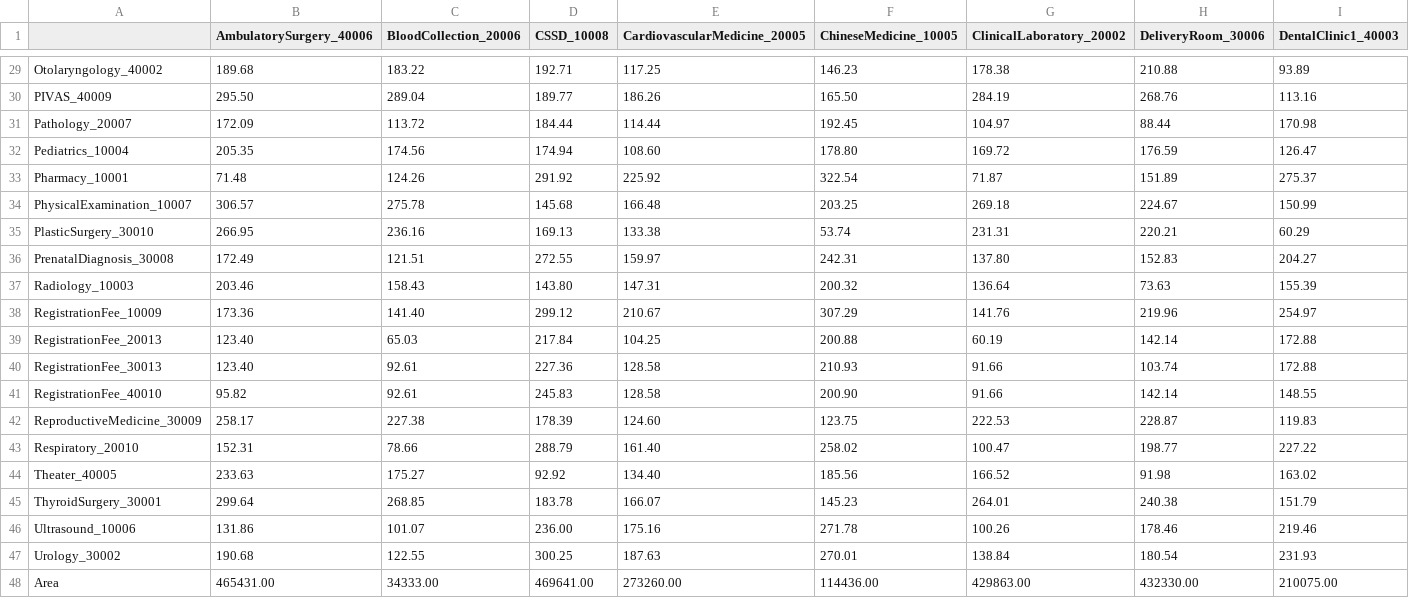
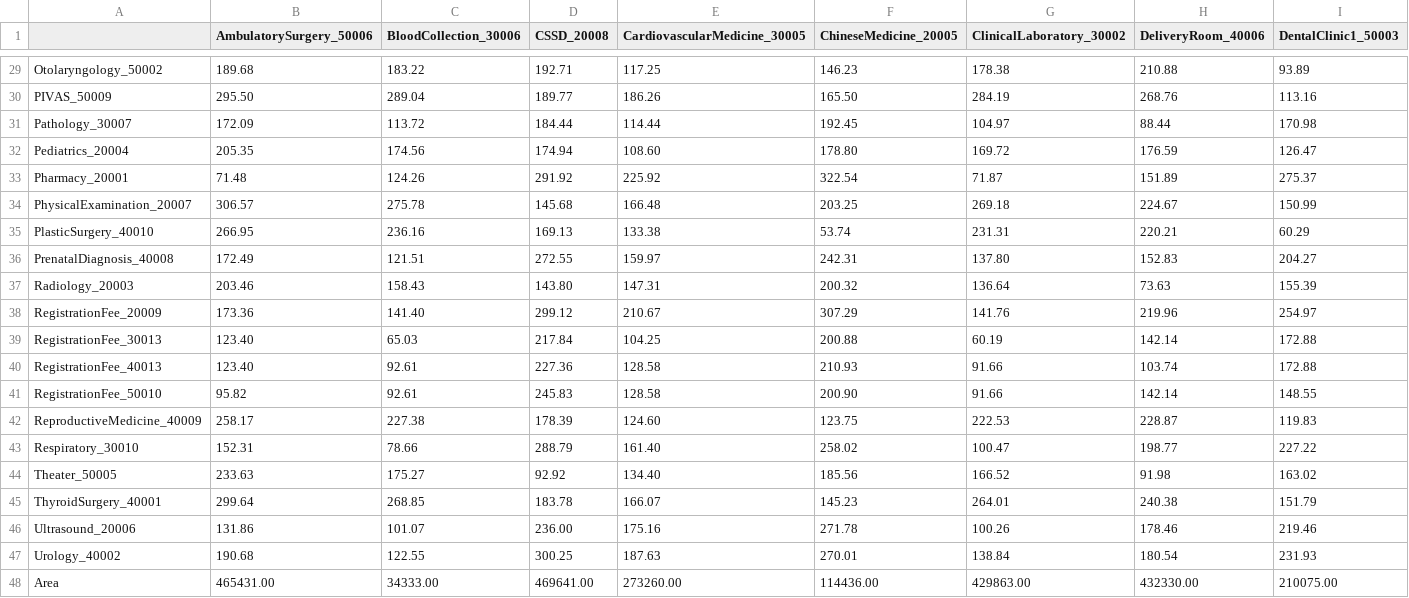
Before and after one commit to ITOTI-Y/Hospital_Room_Dectection, a CSV file: results/network/hospital_travel_times.csv, drawn as a sheet; only a part is shown, gaps mark what is left out; the diff covers the shown part only; the diff names each change by its address in the sheet, - before the commit and + after, or states it on an @@ line.

```diff
--- a/results/network/hospital_travel_times.csv
+++ b/results/network/hospital_travel_times.csv
-B1: AmbulatorySurgery_40006
+B1: AmbulatorySurgery_50006
-C1: BloodCollection_20006
+C1: BloodCollection_30006
-D1: CSSD_10008
+D1: CSSD_20008
-E1: CardiovascularMedicine_20005
+E1: CardiovascularMedicine_30005
-F1: ChineseMedicine_10005
+F1: ChineseMedicine_20005
-G1: ClinicalLaboratory_20002
+G1: ClinicalLaboratory_30002
-H1: DeliveryRoom_30006
+H1: DeliveryRoom_40006
-I1: DentalClinic1_40003
+I1: DentalClinic1_50003
-A29: Otolaryngology_40002
+A29: Otolaryngology_50002
-A30: PIVAS_40009
+A30: PIVAS_50009
-A31: Pathology_20007
+A31: Pathology_30007
-A32: Pediatrics_10004
+A32: Pediatrics_20004
-A33: Pharmacy_10001
+A33: Pharmacy_20001
-A34: PhysicalExamination_10007
+A34: PhysicalExamination_20007
-A35: PlasticSurgery_30010
+A35: PlasticSurgery_40010
-A36: PrenatalDiagnosis_30008
+A36: PrenatalDiagnosis_40008
-A37: Radiology_10003
+A37: Radiology_20003
-A38: RegistrationFee_10009
+A38: RegistrationFee_20009
-A39: RegistrationFee_20013
+A39: RegistrationFee_30013
-A40: RegistrationFee_30013
+A40: RegistrationFee_40013
-A41: RegistrationFee_40010
+A41: RegistrationFee_50010
-A42: ReproductiveMedicine_30009
+A42: ReproductiveMedicine_40009
-A43: Respiratory_20010
+A43: Respiratory_30010
-A44: Theater_40005
+A44: Theater_50005
-A45: ThyroidSurgery_30001
+A45: ThyroidSurgery_40001
-A46: Ultrasound_10006
+A46: Ultrasound_20006
-A47: Urology_30002
+A47: Urology_40002
```
Also changed, not shown: 65 edited cells elsewhere in this file, results/network/slots.csv, 22 other files.
